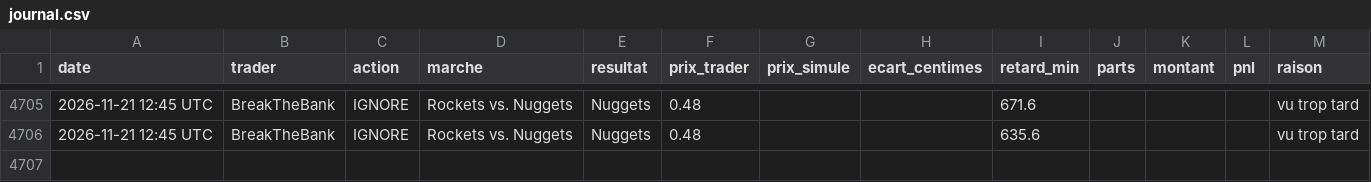
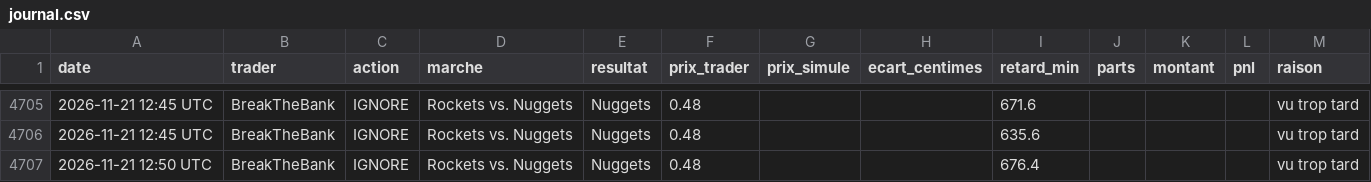
Before and after one commit to matusalem001/copytrade-sim, a CSV file: data/journal.csv, drawn as a sheet; only a part is shown, gaps mark what is left out.

```diff
--- a/data/journal.csv
+++ b/data/journal.csv
@@ -4706 +4706,2 @@ date,trader,action,marche,resultat,prix_trader,prix_simule,ecart_centimes,retard
 2026-11-21 12:45 UTC,BreakTheBank,IGNORE,Rockets vs. Nuggets,Nuggets,0.48,,,635.6,,,,vu trop tard
+2026-11-21 12:50 UTC,BreakTheBank,IGNORE,Rockets vs. Nuggets,Nuggets,0.48,,,676.4,,,,vu trop tard
```
Also changed, not shown: 2 other files.
